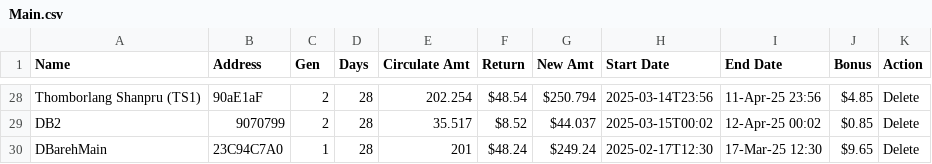
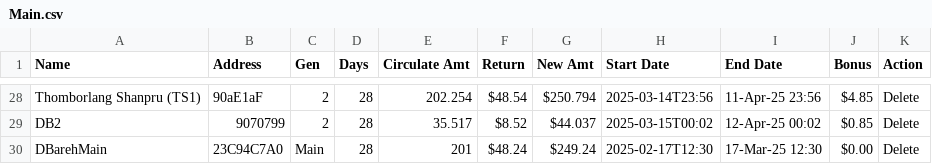
Before and after one commit to servodata98/outstandingsheetxczdv-bnmhgdaegthm-datkhfscbnlpmnb, a CSV file: outstandingsheetxczdv-bnmhgdaegthm-datkhfscbnlpmnb/Main.csv, drawn as a sheet; only a part is shown, gaps mark what is left out.

Commit message:
Update CSV file

```diff
--- a/outstandingsheetxczdv-bnmhgdaegthm-datkhfscbnlpmnb/Main.csv
+++ b/outstandingsheetxczdv-bnmhgdaegthm-datkhfscbnlpmnb/Main.csv
@@ -29,2 +29,2 @@ Thomborlang Shanpru (TS1),90aE1aF,2,28,202.254,$48.54,$250.794,2025-03-14T23:56,
 DB2,9070799,2,28,35.517,$8.52,$44.037,2025-03-15T00:02,12-Apr-25 00:02,$0.85,Delete
-DBarehMain,23C94C7A0,1,28,201,$48.24,$249.24,2025-02-17T12:30,17-Mar-25 12:30,$9.65,Delete
+DBarehMain,23C94C7A0,Main,28,201,$48.24,$249.24,2025-02-17T12:30,17-Mar-25 12:30,$0.00,Delete
```
